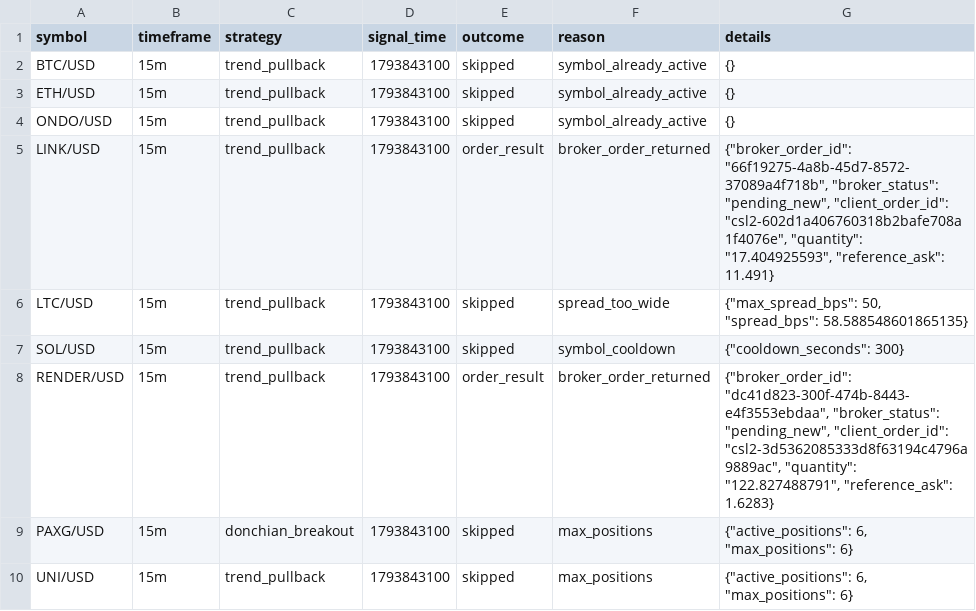
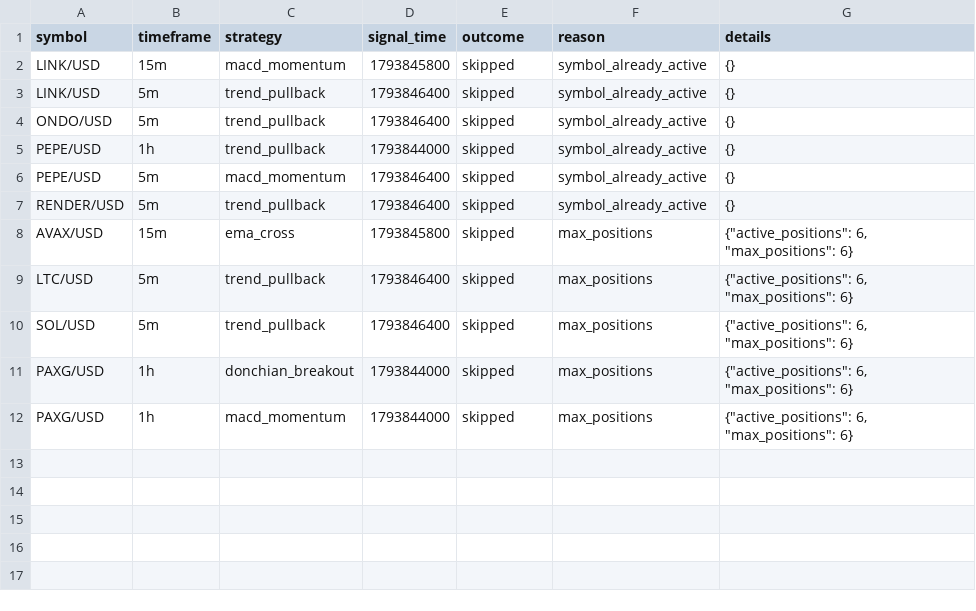
Before and after one commit to Rand0mUs3r-afk/CryptoStrategyLab, a CSV file: entry_decisions.csv, drawn as a sheet.

```diff
--- a/entry_decisions.csv
+++ b/entry_decisions.csv
@@ -1,10 +1,12 @@
 symbol,timeframe,strategy,signal_time,outcome,reason,details
-BTC/USD,15m,trend_pullback,1793843100,skipped,symbol_already_active,{}
-ETH/USD,15m,trend_pullback,1793843100,skipped,symbol_already_active,{}
-ONDO/USD,15m,trend_pullback,1793843100,skipped,symbol_already_active,{}
-LINK/USD,15m,trend_pullback,1793843100,order_result,broker_order_returned,"{""broker_order_id"": ""66f19275-4a8b-45d7-8572-37089a4f718b"", ""broker_status"": ""pending_new"", ""client_order_id"": ""csl2-602d1a406760318b2bafe708a1f4076e"", ""quantity"": ""17.404925593"", ""reference_ask"": 11.491}"
-LTC/USD,15m,trend_pullback,1793843100,skipped,spread_too_wide,"{""max_spread_bps"": 50, ""spread_bps"": 58.588548601865135}"
-SOL/USD,15m,trend_pullback,1793843100,skipped,symbol_cooldown,"{""cooldown_seconds"": 300}"
-RENDER/USD,15m,trend_pullback,1793843100,order_result,broker_order_returned,"{""broker_order_id"": ""dc41d823-300f-474b-8443-e4f3553ebdaa"", ""broker_status"": ""pending_new"", ""client_order_id"": ""csl2-3d5362085333d8f63194c4796a9889ac"", ""quantity"": ""122.827488791"", ""reference_ask"": 1.6283}"
-PAXG/USD,15m,donchian_breakout,1793843100,skipped,max_positions,"{""active_positions"": 6, ""max_positions"": 6}"
-UNI/USD,15m,trend_pullback,1793843100,skipped,max_positions,"{""active_positions"": 6, ""max_positions"": 6}"
+LINK/USD,15m,macd_momentum,1793845800,skipped,symbol_already_active,{}
+LINK/USD,5m,trend_pullback,1793846400,skipped,symbol_already_active,{}
+ONDO/USD,5m,trend_pullback,1793846400,skipped,symbol_already_active,{}
+PEPE/USD,1h,trend_pullback,1793844000,skipped,symbol_already_active,{}
+PEPE/USD,5m,macd_momentum,1793846400,skipped,symbol_already_active,{}
+RENDER/USD,5m,trend_pullback,1793846400,skipped,symbol_already_active,{}
+AVAX/USD,15m,ema_cross,1793845800,skipped,max_positions,"{""active_positions"": 6, ""max_positions"": 6}"
+LTC/USD,5m,trend_pullback,1793846400,skipped,max_positions,"{""active_positions"": 6, ""max_positions"": 6}"
+SOL/USD,5m,trend_pullback,1793846400,skipped,max_positions,"{""active_positions"": 6, ""max_positions"": 6}"
+PAXG/USD,1h,donchian_breakout,1793844000,skipped,max_positions,"{""active_positions"": 6, ""max_positions"": 6}"
+PAXG/USD,1h,macd_momentum,1793844000,skipped,max_positions,"{""active_positions"": 6, ""max_positions"": 6}"
```
Also changed, not shown: watchlist.csv, 7 other files.
